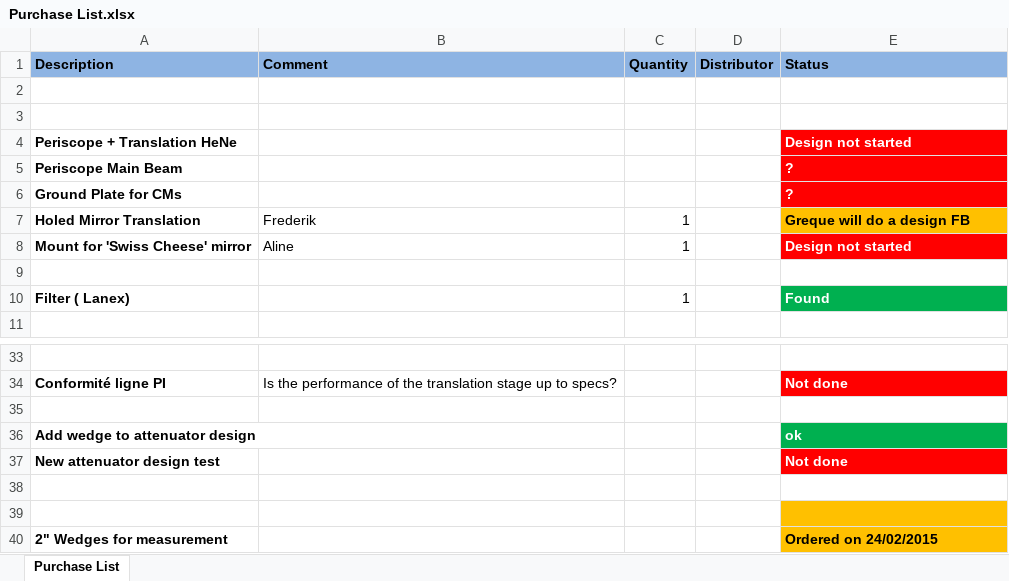
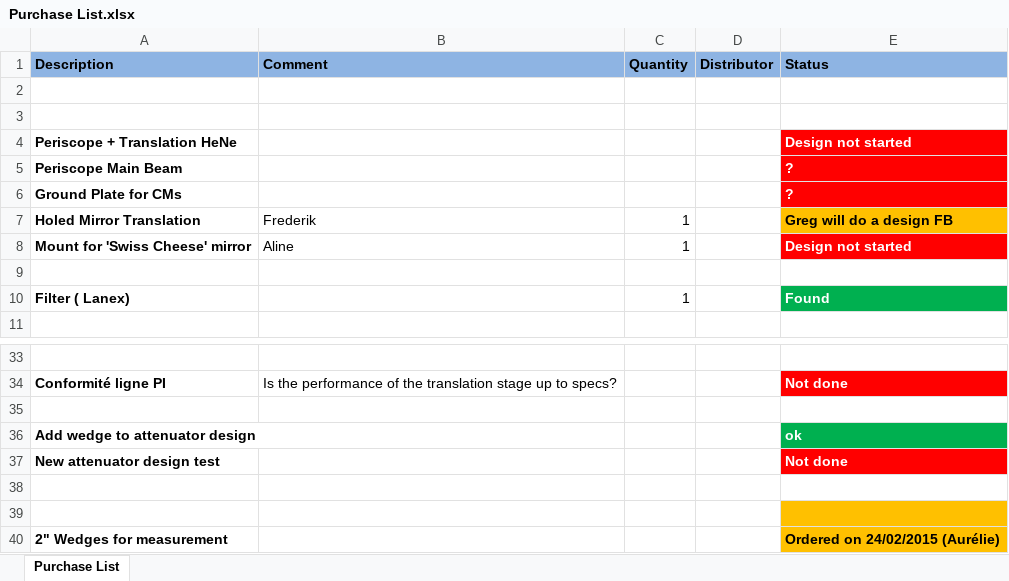
Before and after one commit to aline-vernier/octo-laser, an Excel workbook: Purchase List.xlsx, sheet Purchase List, drawn as a sheet; only a part is shown, gaps mark what is left out; values as stored, in another font and other column widths than the file's, no borders; the diff names each change by its address in the sheet, - before the commit and + after, or states it on an @@ line.

Commit message:
Checked Purchase List.xlsx

```diff
--- a/Purchase List.xlsx (sheet Purchase List)
+++ b/Purchase List.xlsx (sheet Purchase List)
-E7 (Status): Greque will do a design FB
+E7 (Status): Greg will do a design FB
-E40 (Status): Ordered on 24/02/2015
+E40 (Status): Ordered on 24/02/2015 (Aurélie)
```
